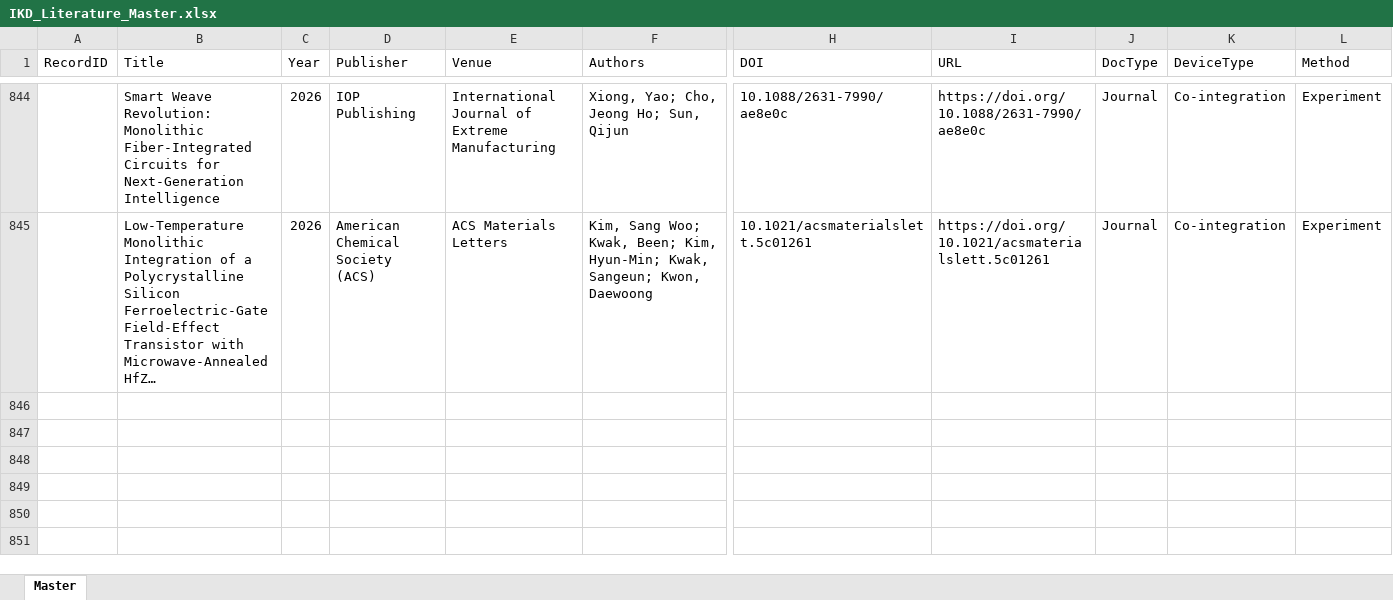
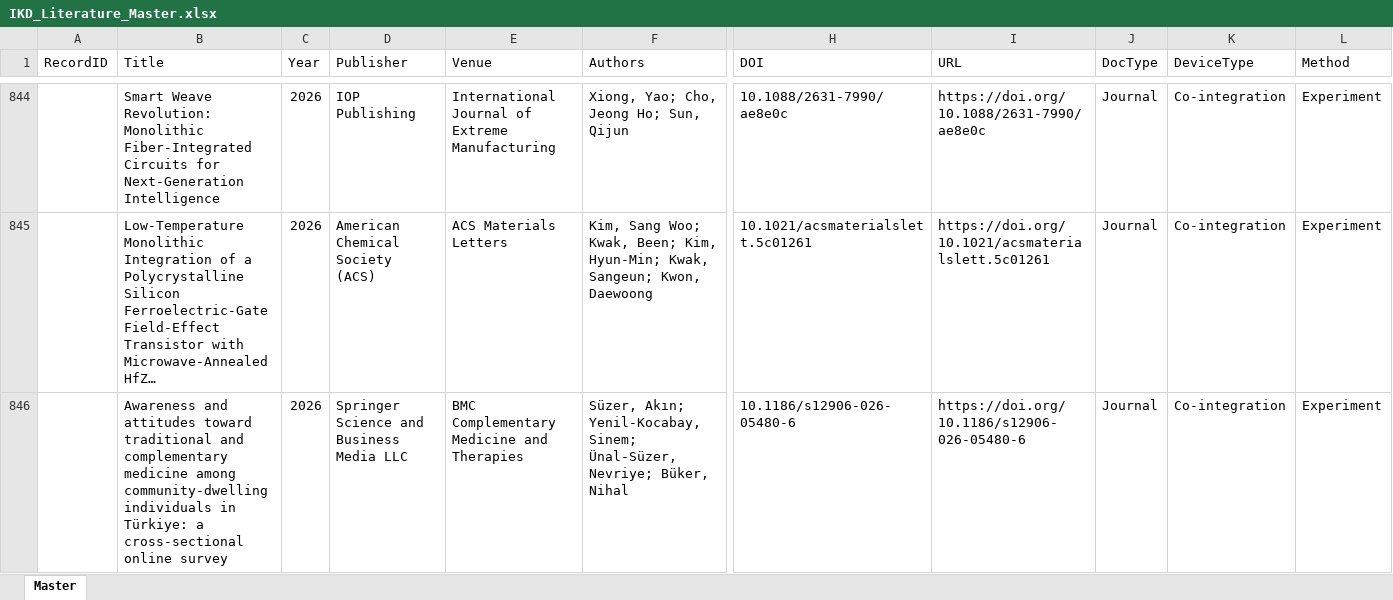
Before and after one commit to kainlulow/IKD_GaN_CMOS, an Excel workbook: 01_literature/IKD_Literature_Master.xlsx, sheet Master, drawn as a sheet; only a part is shown, gaps mark what is left out; long unchanged cells end in …; values as stored, in another font and other column widths than the file's, no borders; rows hold the shown columns only; the diff names each change by its address in the sheet, - before the commit and + after, or states it on an @@ line.

```diff
--- a/01_literature/IKD_Literature_Master.xlsx (sheet Master)
+++ b/01_literature/IKD_Literature_Master.xlsx (sheet Master)
+row 846:  | Awareness and attitudes toward traditional and complementary medicine among community-dwelling individuals in Türkiye: a cross-sectional online survey | 2026 | Springer Science and Business Media LLC | BMC Complementary Medicine and Therapies | Süzer, Akın; Yenil-Kocabay, Sinem; Ünal-Süzer, Nevriye; Büker, Nihal | 10.1186/s12906-026-05480-6 | https://doi.org/10.1186/s12906-026-05480-6 | Journal | Co-integration | Experiment
```
Also changed, not shown: 2 other files.
